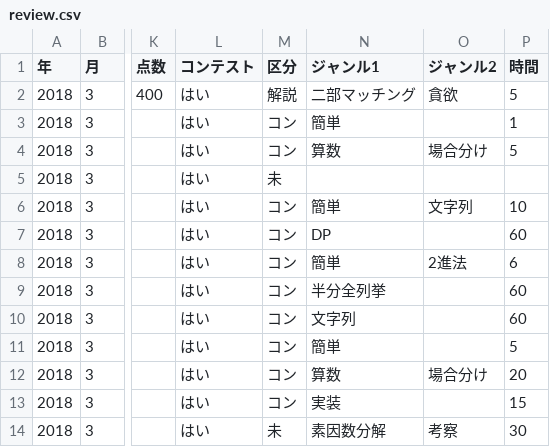
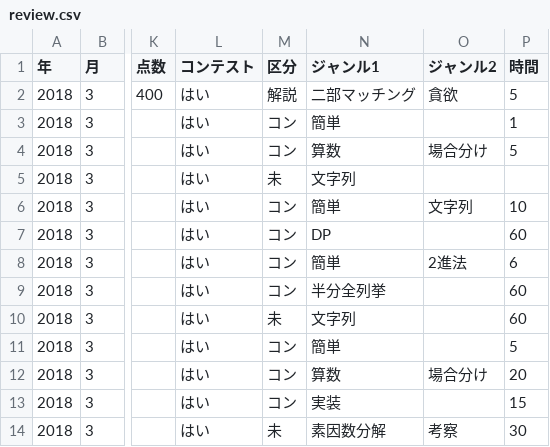
Before and after one commit to claw88/competitive-programming, a CSV file: review.csv, drawn as a sheet; only a part is shown, gaps mark what is left out; the diff names each change by its address in the sheet, - before the commit and + after, or states it on an @@ line.

Commit message:
update review.csv

```diff
--- a/review.csv
+++ b/review.csv
-N5 (ジャンル1): (empty)
+N5 (ジャンル1): 文字列
-M10 (区分): コン
+M10 (区分): 未
```
